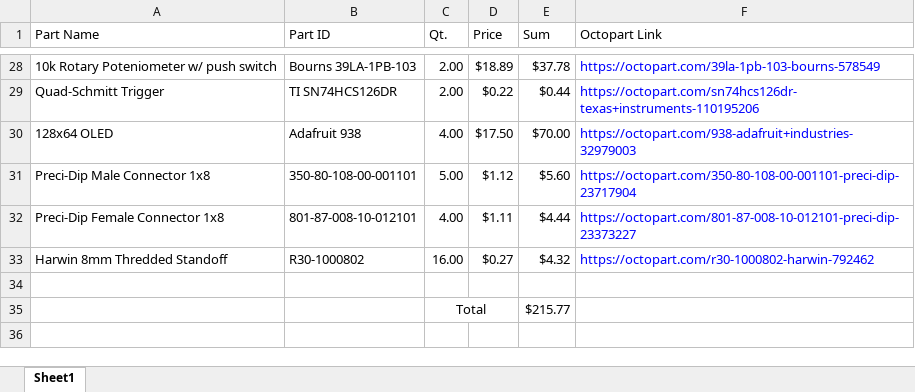
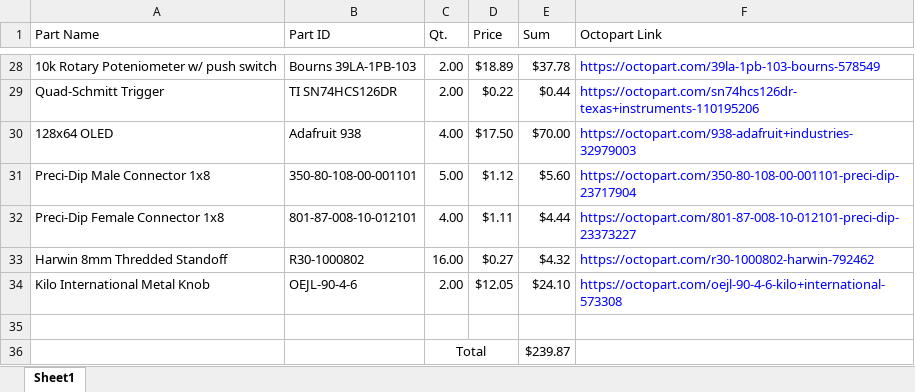
Before and after one commit to nimsgernd/Deej_ESP, an Excel workbook: Hardware/BrainstormingPartsList.xlsx, sheet Sheet1, drawn as a sheet; only a part is shown, gaps mark what is left out; values as stored, in another font and other column widths than the file's, no borders; addresses are those after the commit; the diff names each change by its address in the sheet, - before the commit and + after, or states it on an @@ line.

Commit message:
Started PCB Layout Added Mounting Holes and Knobs
- Started doing PCB layout. I have an idea of large component placement
  and therefore overall board size but still working out finalizing
  them.
- Added platted mounting holes to the board mostly for support since
  most of this board is user interfaces I expect there to be a good
  amount of force applied to the sliders, buttons, and knobs.
- Found some metal knobs for the rotary potentiometers and added them to
  the custom BOM.

```diff
--- a/Hardware/BrainstormingPartsList.xlsx (sheet Sheet1)
+++ b/Hardware/BrainstormingPartsList.xlsx (sheet Sheet1)
+row 34: Kilo International Metal Knob | OEJL-90-4-6 | 2.00 | $12.05 | $24.10 | https://octopart.com/oejl-90-4-6-kilo+international-573308
-E36 (Sum): $215.77
+E36 (Sum): $239.87
```
Also changed, not shown: 2 other files.
